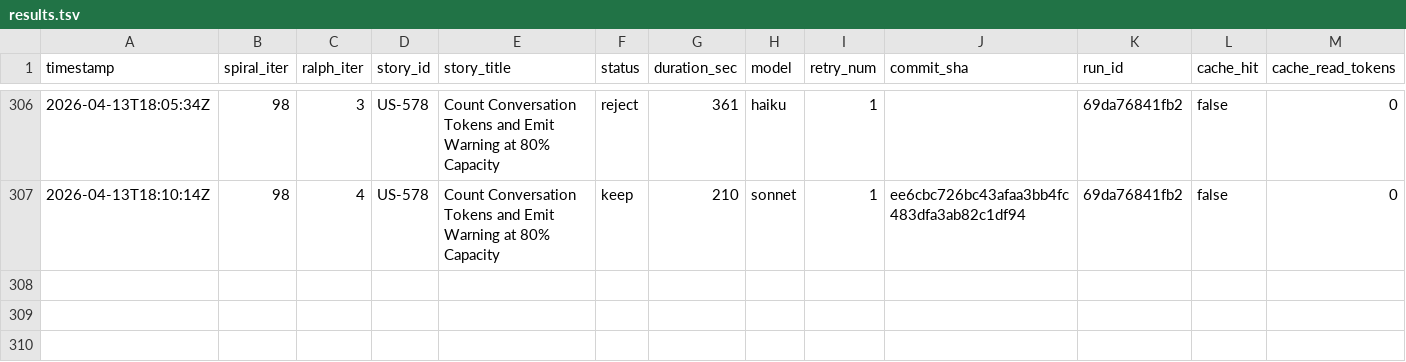
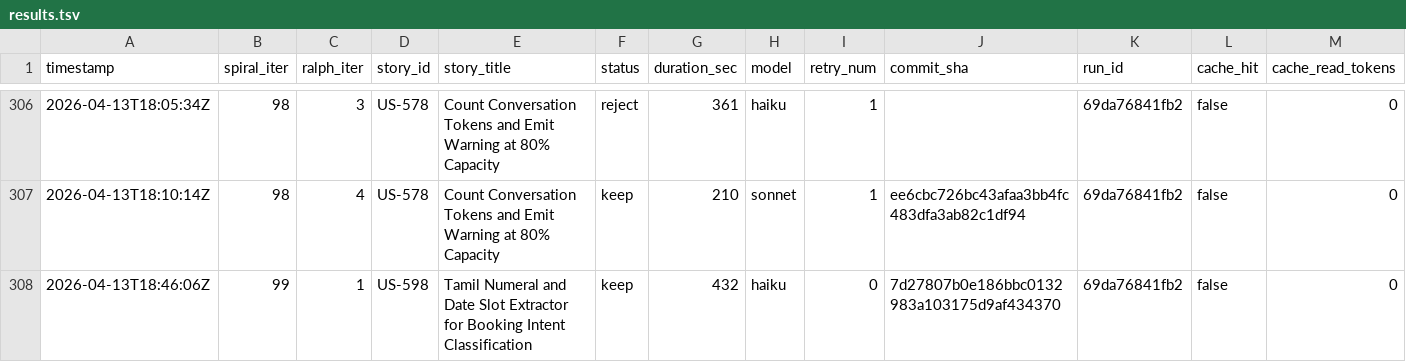
Before and after one commit to wenjyue84/rainbow-ai, a TSV file: results.tsv, drawn as a sheet; only a part is shown, gaps mark what is left out; rows hold the shown columns only; the diff names each change by its address in the sheet, - before the commit and + after, or states it on an @@ line.

```diff
--- a/results.tsv
+++ b/results.tsv
+row 308: 2026-04-13T18:46:06Z | 99 | 1 | US-598 | Tamil Numeral and Date Slot Extractor for Booking Intent Classification | keep | 432 | haiku | 0 | 7d27807b0e186bbc0132983a103175d9af434370 | 69da76841fb2 | false | 0
```
Also changed, not shown: 4 other files.
